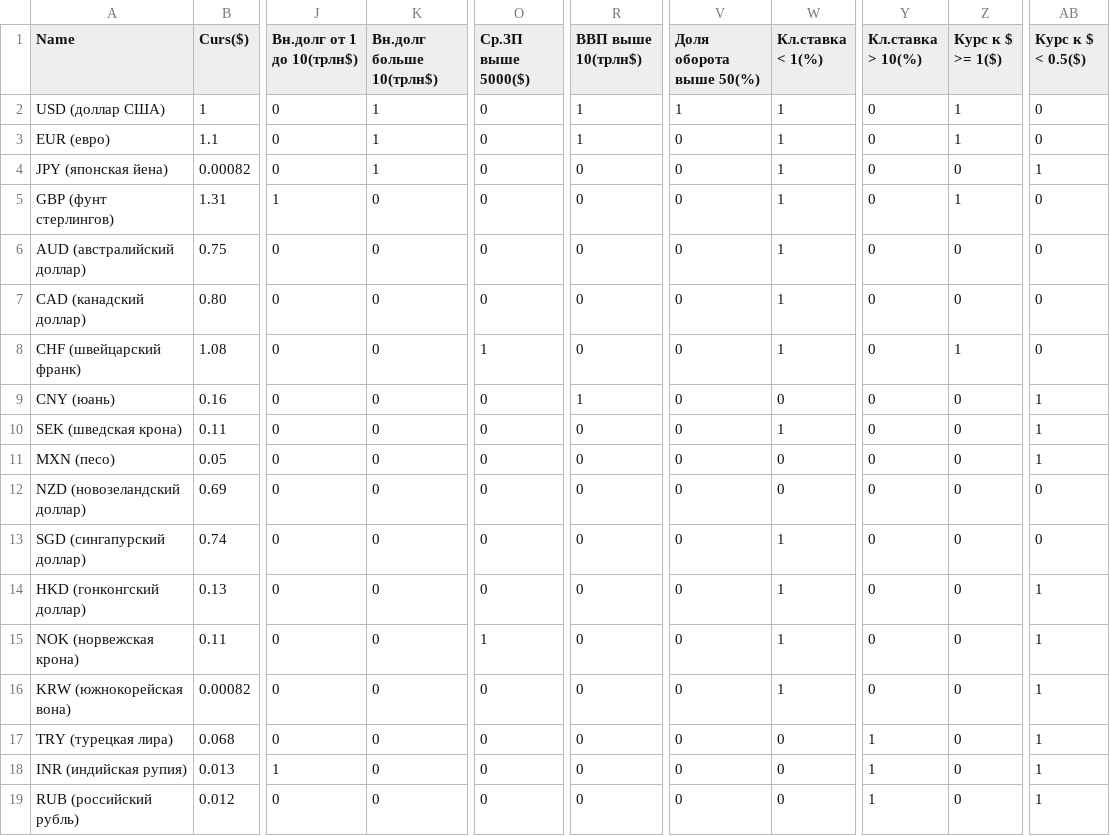
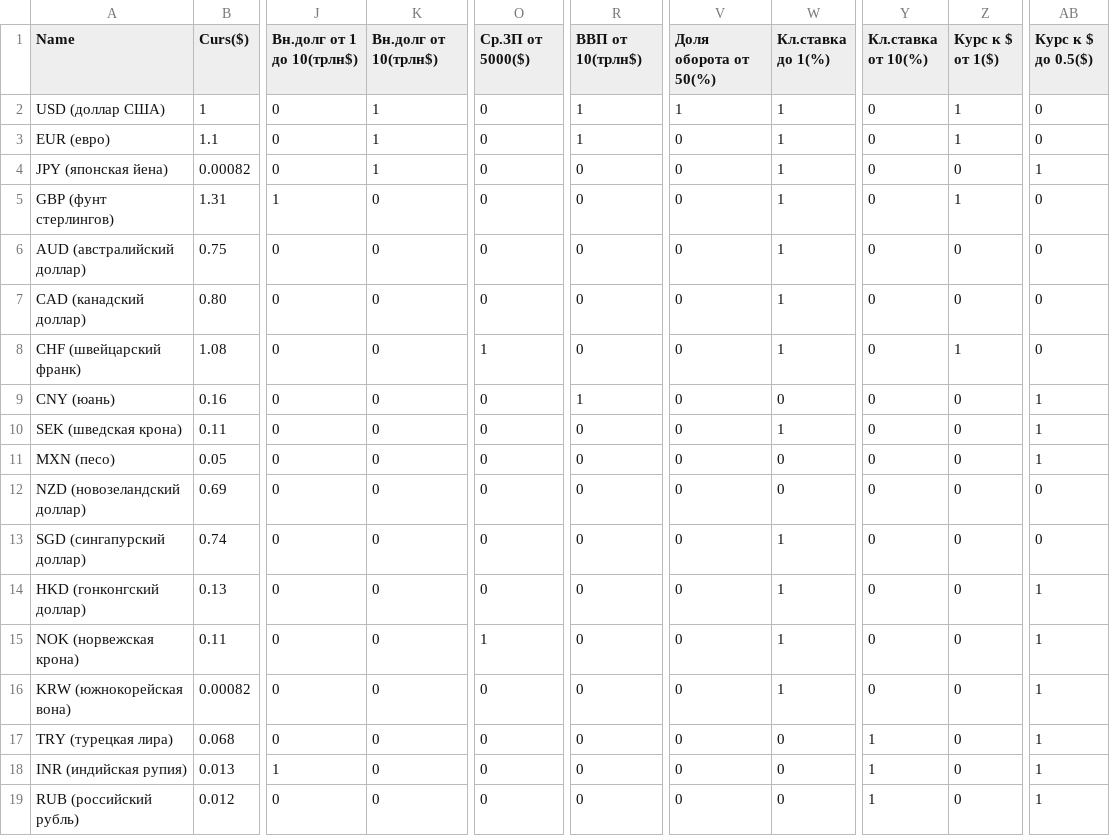
Before and after one commit to dementedfu/currency-statistics, a CSV file: 2VARTerver.csv, drawn as a sheet; only a part is shown, gaps mark what is left out; the diff names each change by its address in the sheet, - before the commit and + after, or states it on an @@ line.

Commit message:
Update 2VARTerver.csv

```diff
--- a/2VARTerver.csv
+++ b/2VARTerver.csv
-K1: Вн.долг больше 10(трлн$)
+K1: Вн.долг от 10(трлн$)
-O1: Ср.ЗП выше 5000($)
+O1: Ср.ЗП от 5000($)
-R1: ВВП выше 10(трлн$)
+R1: ВВП от 10(трлн$)
-V1: Доля оборота выше 50(%)
+V1: Доля оборота от 50(%)
-W1: Кл.ставка < 1(%)
+W1: Кл.ставка до 1(%)
-Y1: Кл.ставка > 10(%)
+Y1: Кл.ставка от 10(%)
-Z1: Курс к $ >= 1($)
+Z1: Курс к $ от 1($)
-AB1: Курс к $ < 0.5($)
+AB1: Курс к $ до 0.5($)
```
